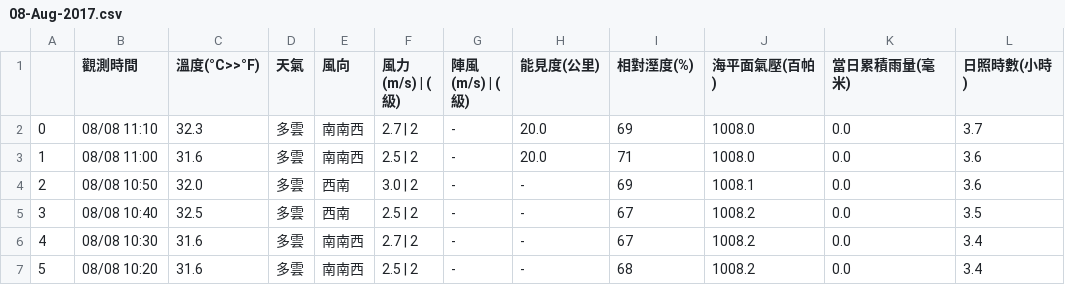
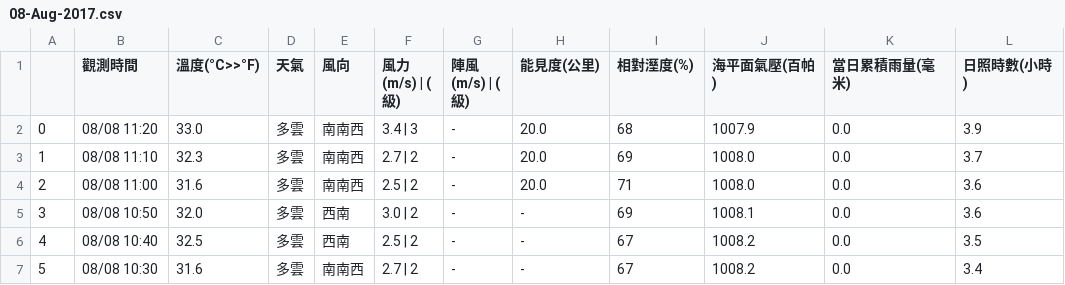
Before and after one commit to chingcchen/tokyo_weather, a CSV file: taiwan_weather/taichung/08-Aug-2017.csv, drawn as a sheet; only a part is shown; the shorter side is filled out with more unchanged rows; addresses are those after the commit; the diff names each change by its address in the sheet, - before the commit and + after, or states it on an @@ line.

Commit message:
Add file: taiwan_weather/taichung/08-Aug-2017.csv

```diff
--- a/taiwan_weather/taichung/08-Aug-2017.csv
+++ b/taiwan_weather/taichung/08-Aug-2017.csv
+row 2: 0 | 08/08 11:20 | 33.0 | 多雲 | 南南西 | 3.4 | 3 | - | 20.0 | 68 | 1007.9 | 0.0 | 3.9
@@ column A renumbered from row 3 down @@
```
